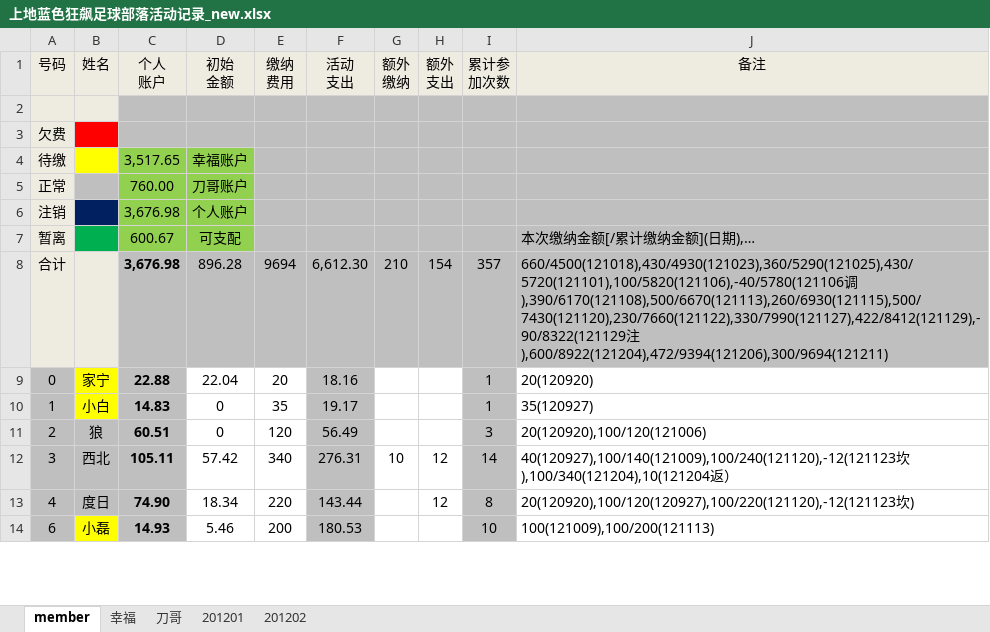
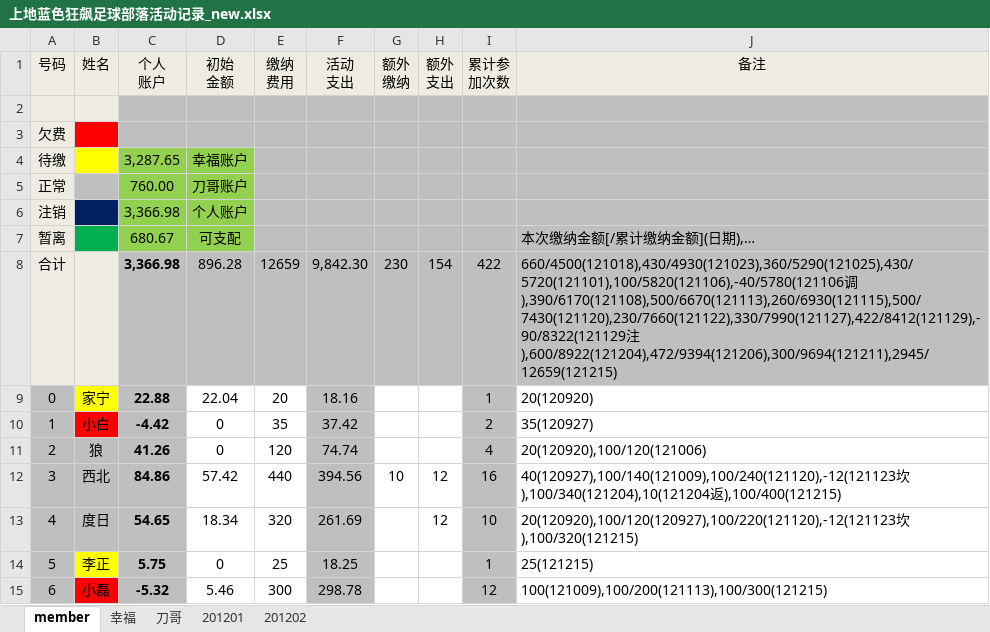
Before and after one commit to jackba/weathervcm, an Excel workbook: house/上地蓝色狂飙足球部落活动记录_new.xlsx, sheet member, drawn as a sheet; only a part is shown; values as stored, in another font and other column widths than the file's, no borders; removed rows and columns are numbered as before the commit, all else as after; the diff covers the shown part only; the diff names each change by its address in the sheet, - before the commit and + after, or states it on an @@ line.

```diff
--- a/house/上地蓝色狂飙足球部落活动记录_new.xlsx (sheet member)
+++ b/house/上地蓝色狂飙足球部落活动记录_new.xlsx (sheet member)
-C4 (个人 账户): 3,517.65
+C4 (个人 账户): 3,287.65
-C6 (个人 账户): 3,676.98
+C6 (个人 账户): 3,366.98
-C7 (个人 账户): 600.67
+C7 (个人 账户): 680.67
-row 8: 合计 |  | 3,676.98 | 896.28 | 9694 | 6,612.30 | 210 | 154 | 357 | 660/4500(121018),430/4930(121023),360/5290(121025),430/5720(121101),100/5820(121106),-40/5780(121106调),390/6170(121108),500/6670(121113),260/6930(121115),500/7430(121120),230/7660(121122),330/7990(121127),422/8412(121129),-90/8322(121129注),600/8922(121204),472/9394(121206),300/9694(121211)
+row 8: 合计 |  | 3,366.98 | 896.28 | 12659 | 9,842.30 | 230 | 154 | 422 | 660/4500(121018),430/4930(121023),360/5290(121025),430/5720(121101),100/5820(121106),-40/5780(121106调),390/6170(121108),500/6670(121113),260/6930(121115),500/7430(121120),230/7660(121122),330/7990(121127),422/8412(121129),-90/8322(121129注),600/8922(121204),472/9394(121206),300/9694(121211),2945/12659(121215)
-B10 fill: #FFFF00
+B10 fill: #FF0000
-C10 (个人 账户): 14.83
+C10 (个人 账户): -4.42
-F10 (活动 支出): 19.17
+F10 (活动 支出): 37.42
-I10 (累计参 加次数): 1
+I10 (累计参 加次数): 2
-C11 (个人 账户): 60.51
+C11 (个人 账户): 41.26
-F11 (活动 支出): 56.49
+F11 (活动 支出): 74.74
-I11 (累计参 加次数): 3
+I11 (累计参 加次数): 4
-C12 (个人 账户): 105.11
+C12 (个人 账户): 84.86
-E12 (缴纳 费用): 340
+E12 (缴纳 费用): 440
-F12 (活动 支出): 276.31
+F12 (活动 支出): 394.56
-I12 (累计参 加次数): 14
+I12 (累计参 加次数): 16
-J12 (备注): …),100/340(121204),10(121204返）
+J12 (备注): …),100/340(121204),10(121204返),100/400(121215)
-C13 (个人 账户): 74.90
+C13 (个人 账户): 54.65
-E13 (缴纳 费用): 220
+E13 (缴纳 费用): 320
-F13 (活动 支出): 143.44
+F13 (活动 支出): 261.69
-I13 (累计参 加次数): 8
+I13 (累计参 加次数): 10
-J13 (备注): 20(120920),100/120(120927),100/220(121120),-12(121123坎)
+J13 (备注): 20(120920),100/120(120927),100/220(121120),-12(121123坎),100/320(121215)
+row 14: 5 | 李正 | 5.75 | 0 | 25 | 18.25 |  |  | 1 | 25(121215)
-B15 fill: #FFFF00
+B15 fill: #FF0000
-C15 (个人 账户): 14.93
+C15 (个人 账户): -5.32
-E15 (缴纳 费用): 200
+E15 (缴纳 费用): 300
-F15 (活动 支出): 180.53
+F15 (活动 支出): 298.78
-I15 (累计参 加次数): 10
+I15 (累计参 加次数): 12
-J15 (备注): 100(121009),100/200(121113)
+J15 (备注): 100(121009),100/200(121113),100/300(121215)
```
Also changed, not shown: 2 added rows, 147 edited cells and cell formats elsewhere in this sheet, sheet 幸福, sheet 201201, formulas that keep their value.
